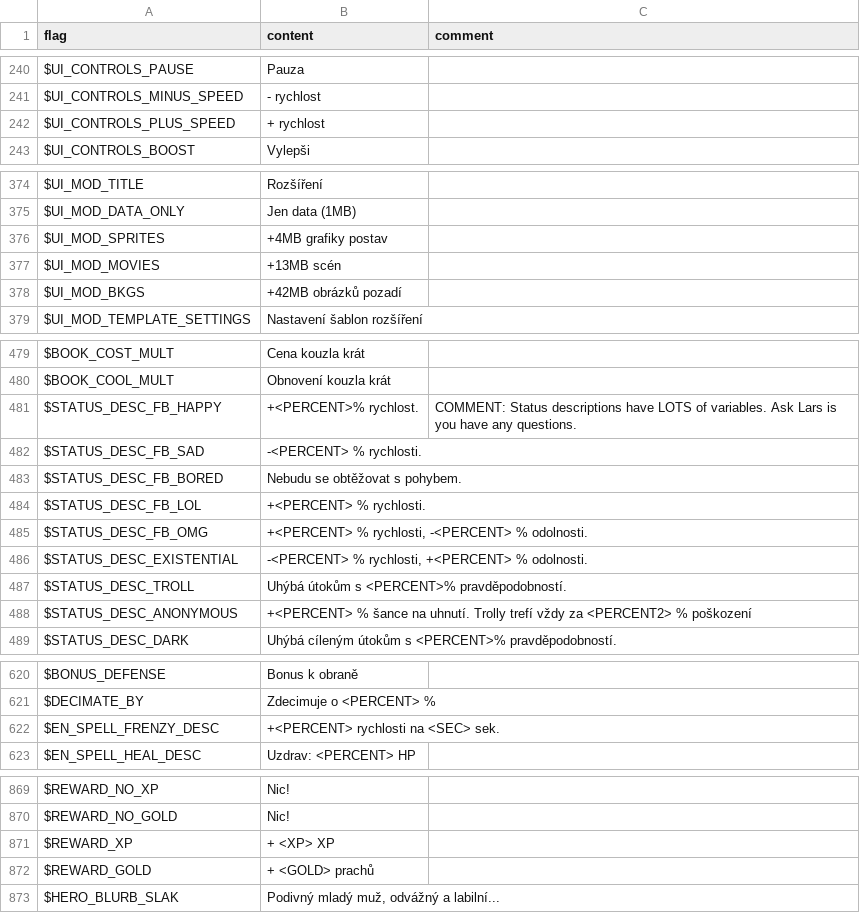
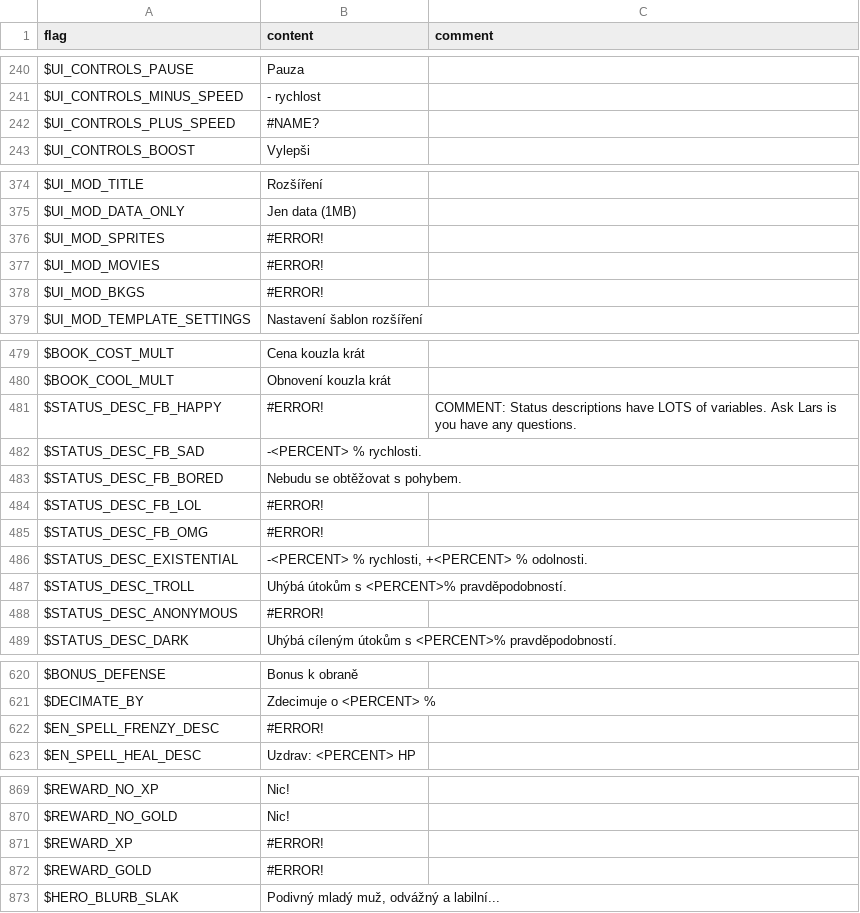
Before and after one commit to larsiusprime/defendersquest-loc, a TSV file: dq1_dx/cs-CZ/core.tsv, drawn as a sheet; only a part is shown, gaps mark what is left out; the diff covers the shown part only.

Commit message:
Automated sync from Google Sheets

```diff
--- a/dq1_dx/cs-CZ/core.tsv
+++ b/dq1_dx/cs-CZ/core.tsv
@@ -241,3 +241,3 @@ $UI_CONTROLS_PAUSE	Pauza
 $UI_CONTROLS_MINUS_SPEED	- rychlost
-$UI_CONTROLS_PLUS_SPEED	+ rychlost
+$UI_CONTROLS_PLUS_SPEED	#NAME?
 $UI_CONTROLS_BOOST	Vylepši
@@ -375,5 +375,5 @@ $UI_MOD_TITLE	Rozšíření
 $UI_MOD_DATA_ONLY	Jen data (1MB)
-$UI_MOD_SPRITES	 +4MB grafiky postav
-$UI_MOD_MOVIES	 +13MB scén
-$UI_MOD_BKGS	 +42MB obrázků pozadí
+$UI_MOD_SPRITES	#ERROR!
+$UI_MOD_MOVIES	#ERROR!
+$UI_MOD_BKGS	#ERROR!
 $UI_MOD_TEMPLATE_SETTINGS	Nastavení šablon rozšíření
@@ -480,10 +480,10 @@ $BOOK_COST_MULT	Cena kouzla krát
 $BOOK_COOL_MULT	Obnovení kouzla krát
-$STATUS_DESC_FB_HAPPY	+<PERCENT>% rychlost.	COMMENT: Status descriptions have LOTS of variables. Ask Lars is you have any questions.
+$STATUS_DESC_FB_HAPPY	#ERROR!	COMMENT: Status descriptions have LOTS of variables. Ask Lars is you have any questions.
 $STATUS_DESC_FB_SAD	-<PERCENT> % rychlosti.
 $STATUS_DESC_FB_BORED	Nebudu se obtěžovat s pohybem.
-$STATUS_DESC_FB_LOL	+<PERCENT> % rychlosti.
-$STATUS_DESC_FB_OMG	+<PERCENT> % rychlosti, -<PERCENT> % odolnosti.
+$STATUS_DESC_FB_LOL	#ERROR!
+$STATUS_DESC_FB_OMG	#ERROR!
 $STATUS_DESC_EXISTENTIAL	-<PERCENT> % rychlosti, +<PERCENT> % odolnosti.
 $STATUS_DESC_TROLL	Uhýbá útokům s <PERCENT>% pravděpodobností.
-$STATUS_DESC_ANONYMOUS	+<PERCENT> % šance na uhnutí. Trolly trefí vždy za <PERCENT2> % poškození
+$STATUS_DESC_ANONYMOUS	#ERROR!
 $STATUS_DESC_DARK	Uhýbá cíleným útokům s <PERCENT>% pravděpodobností.
@@ -621,3 +621,3 @@ $BONUS_DEFENSE	Bonus k obraně
 $DECIMATE_BY	Zdecimuje o <PERCENT> %
-$EN_SPELL_FRENZY_DESC	+<PERCENT> rychlosti na <SEC> sek.
+$EN_SPELL_FRENZY_DESC	#ERROR!
 $EN_SPELL_HEAL_DESC	Uzdrav: <PERCENT> HP
@@ -870,4 +870,4 @@ $REWARD_NO_XP	Nic!
 $REWARD_NO_GOLD	Nic!
-$REWARD_XP	+ <XP> XP
-$REWARD_GOLD	+ <GOLD> prachů
+$REWARD_XP	#ERROR!
+$REWARD_GOLD	#ERROR!
 $HERO_BLURB_SLAK	Podivný mladý muž, odvážný a labilní...
```
Also changed, not shown: 3 edited cells elsewhere in this file.
